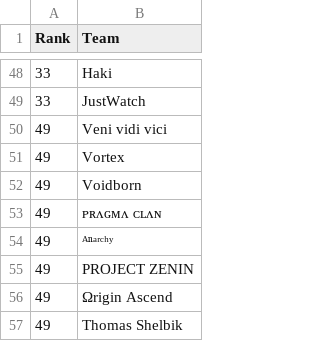
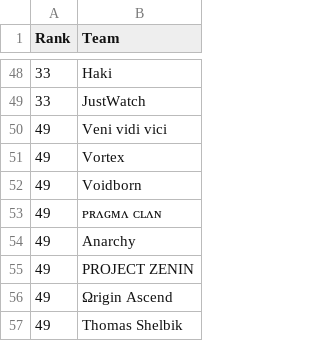
Before and after one commit to MedAzizTousli/rmhq-bot, a CSV file: leaderboard/csv_prt/q1.csv, drawn as a sheet; only a part is shown, gaps mark what is left out.

```diff
--- a/leaderboard/csv_prt/q1.csv
+++ b/leaderboard/csv_prt/q1.csv
@@ -53,3 +53,3 @@
 49,ᴘʀʌɢᴍʌ ᴄʟʌɴ
-49,ᴬⁿᵃʳᶜʰʸ
+49,Anarchy
 49,PROJECT ZENIN
```
Also changed, not shown: leaderboard/csv_prt/q2.csv, leaderboard/csv_prt/q3.csv, 10 other files.
